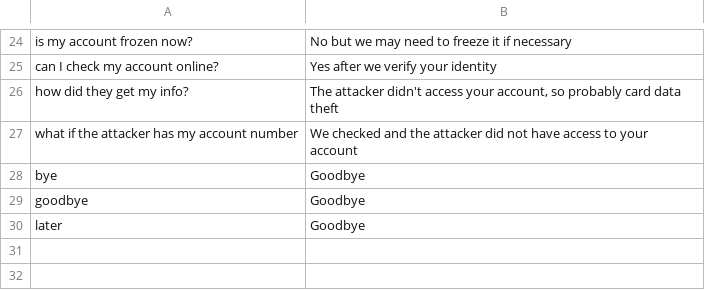
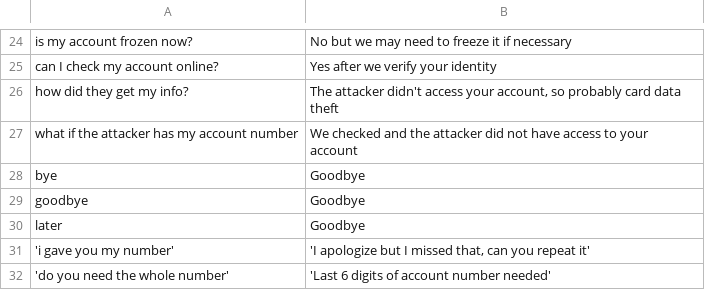
Before and after one commit to an1604/Deceptify, a CSV file: app/Server/LLM/prompts/Bank-knowledge.csv, drawn as a sheet; only a part is shown, gaps mark what is left out; the diff names each change by its address in the sheet, - before the commit and + after, or states it on an @@ line.

```diff
--- a/app/Server/LLM/prompts/Bank-knowledge.csv
+++ b/app/Server/LLM/prompts/Bank-knowledge.csv
+row 31: 'i gave you my number' | 'I apologize but I missed that, can you repeat it'
+row 32: 'do you need the whole number' | 'Last 6 digits of account number needed'
```
Also changed, not shown: app/Server/LLM/prompts/Delivery-knowledge.csv, app/Server/LLM/prompts/Hospital-knowledge.csv, 7 other files.
